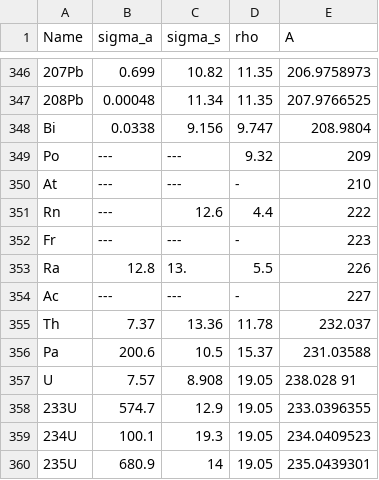
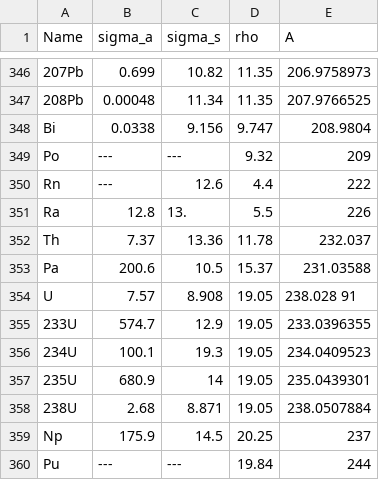
Before and after one commit to jlgw/materialsplot, a CSV file: materialdata.csv, drawn as a sheet; only a part is shown, gaps mark what is left out; the shorter side is filled out with more unchanged rows; the diff names each change by its address in the sheet, - before the commit and + after, or states it on an @@ line.

Commit message:
useless rows

```diff
--- a/materialdata.csv
+++ b/materialdata.csv
-row 350: At | --- | --- | - | 210
-row 352: Fr | --- | --- | - | 223
-row 354: Ac | --- | --- | - | 227
```
